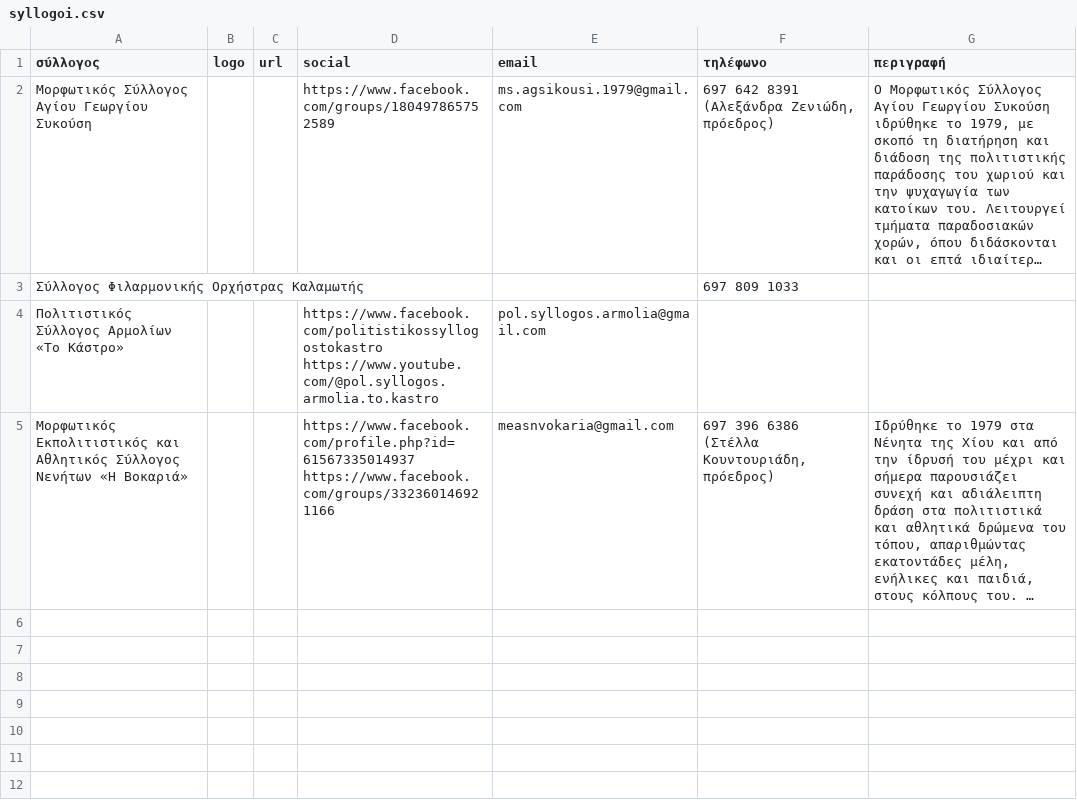
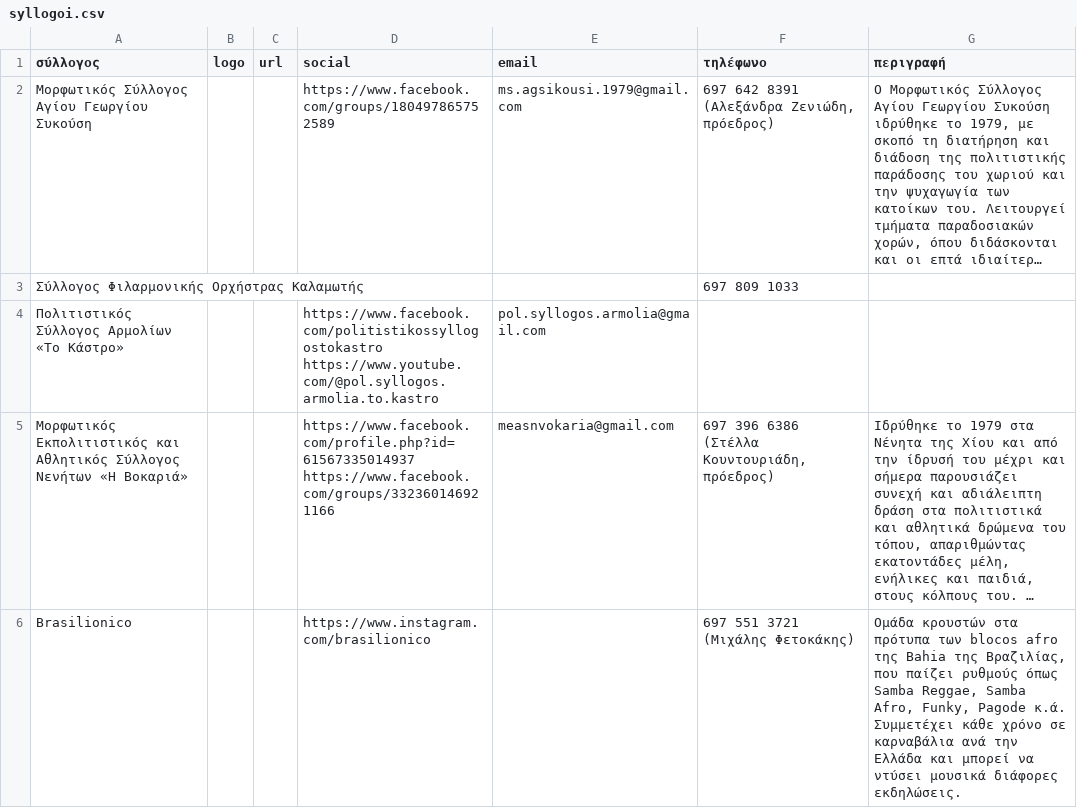
Before and after one commit to panteliser96/chios-syllogoi-map, a CSV file: syllogoi.csv, drawn as a sheet; long unchanged cells end in …; the diff names each change by its address in the sheet, - before the commit and + after, or states it on an @@ line.

Commit message:
Add Brasilionico to syllogoi.csv

```diff
--- a/syllogoi.csv
+++ b/syllogoi.csv
+row 6: Brasilionico |  |  | https://www.instagram.com/brasilionico |  | 697 551 3721 (Μιχάλης Φετοκάκης) | Ομάδα κρουστών στα πρότυπα των blocos afro της Bahia της Βραζιλίας, που παίζει ρυθμούς όπως Samba Reggae, Samba Afro, Funky, Pagode κ.ά. Συμμετέχει κάθε χρόνο σε καρναβάλια ανά την Ελλάδα και μπορεί να ντύσει μουσικά διάφορες εκδηλώσεις.
```
